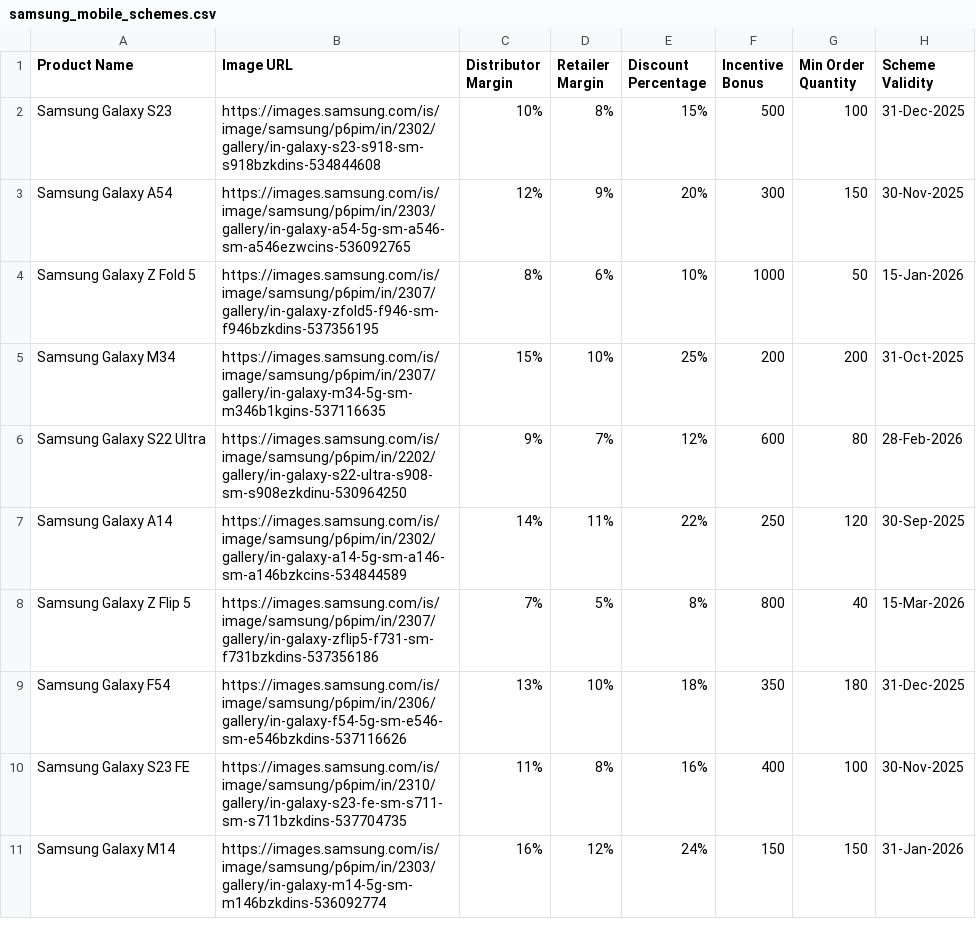
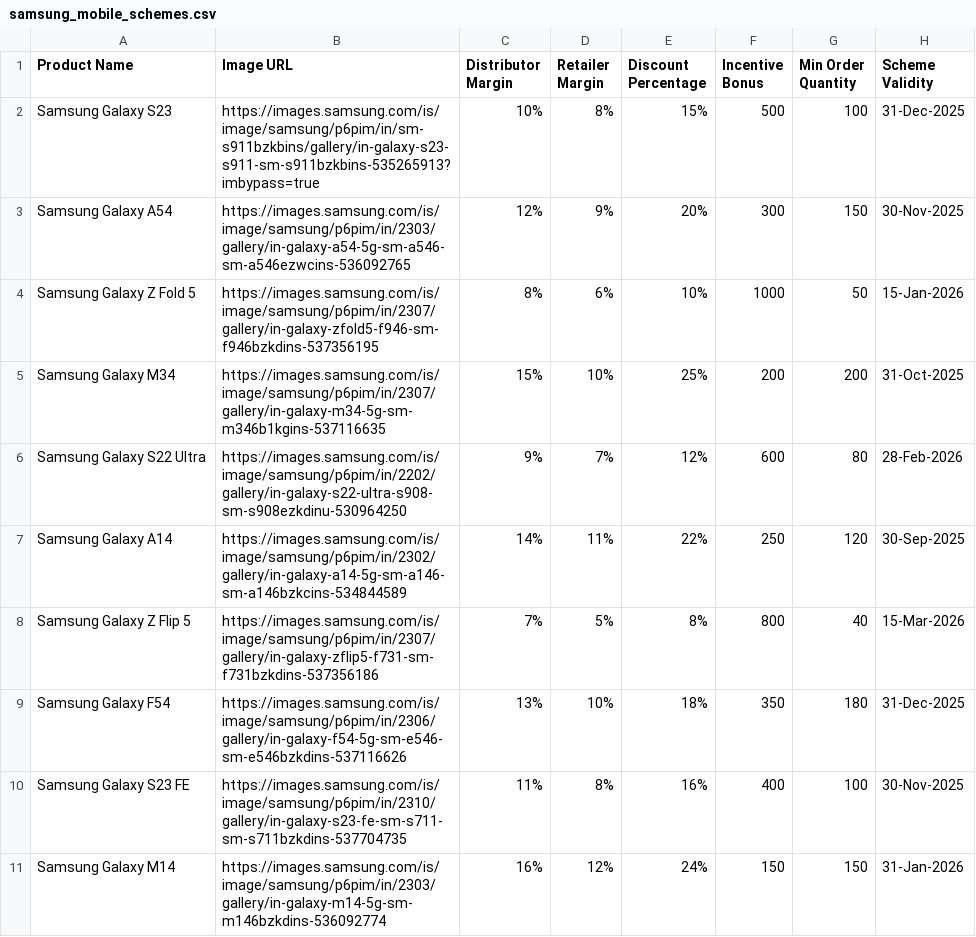
Before and after one commit to mohitmehral/samsung-schemes, a CSV file: samsung_mobile_schemes.csv, drawn as a sheet.

Commit message:
Update samsung_mobile_schemes.csv

```diff
--- a/samsung_mobile_schemes.csv
+++ b/samsung_mobile_schemes.csv
@@ -1,3 +1,3 @@
 Product Name,Image URL,Distributor Margin,Retailer Margin,Discount Percentage,Incentive Bonus,Min Order Quantity,Scheme Validity
-Samsung Galaxy S23,https://images.samsung.com/is/image/samsung/p6pim/in/2302/gallery/in-galaxy-s23-s918-sm-s918bzkdins-534844608,10%,8%,15%,500,100,31-Dec-2025
+Samsung Galaxy S23,https://images.samsung.com/is/image/samsung/p6pim/in/sm-s911bzkbins/gallery/in-galaxy-s23-s911-sm-s911bzkbins-535265913?imbypass=true,10%,8%,15%,500,100,31-Dec-2025
 Samsung Galaxy A54,https://images.samsung.com/is/image/samsung/p6pim/in/2303/gallery/in-galaxy-a54-5g-sm-a546-sm-a546ezwcins-536092765,12%,9%,20%,300,150,30-Nov-2025
```
